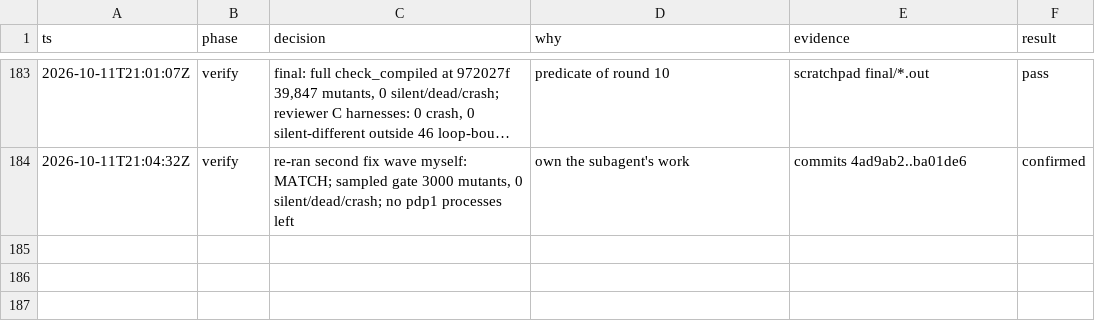
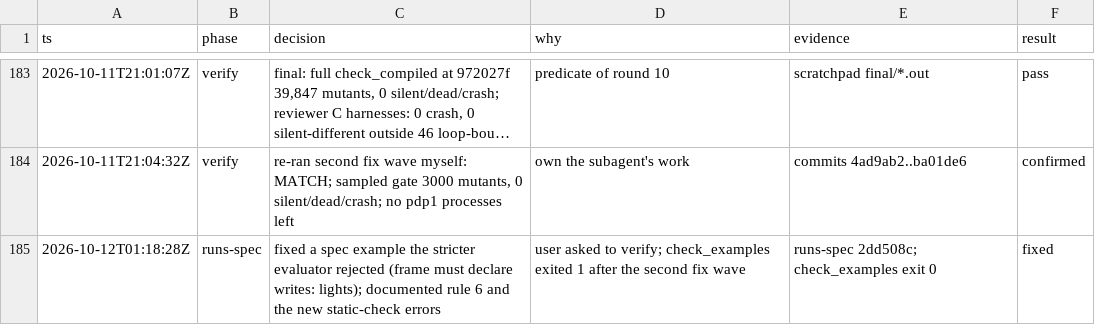
Before and after one commit to wScottSh/RUNS-Spacewar, a TSV file: docs/decisions.tsv, drawn as a sheet; only a part is shown, gaps mark what is left out; long unchanged cells end in ….

```diff
--- a/docs/decisions.tsv
+++ b/docs/decisions.tsv
@@ -184 +184,2 @@ ts	phase	decision	why	evidence	result
 2026-10-11T21:04:32Z	verify	re-ran second fix wave myself: MATCH; sampled gate 3000 mutants, 0 silent/dead/crash; no pdp1 processes left	own the subagent's work	commits 4ad9ab2..ba01de6	confirmed
+2026-10-12T01:18:28Z	runs-spec	fixed a spec example the stricter evaluator rejected (frame must declare writes: lights); documented rule 6 and the new static-check errors	user asked to verify; check_examples exited 1 after the second fix wave	runs-spec 2dd508c; check_examples exit 0	fixed
```
